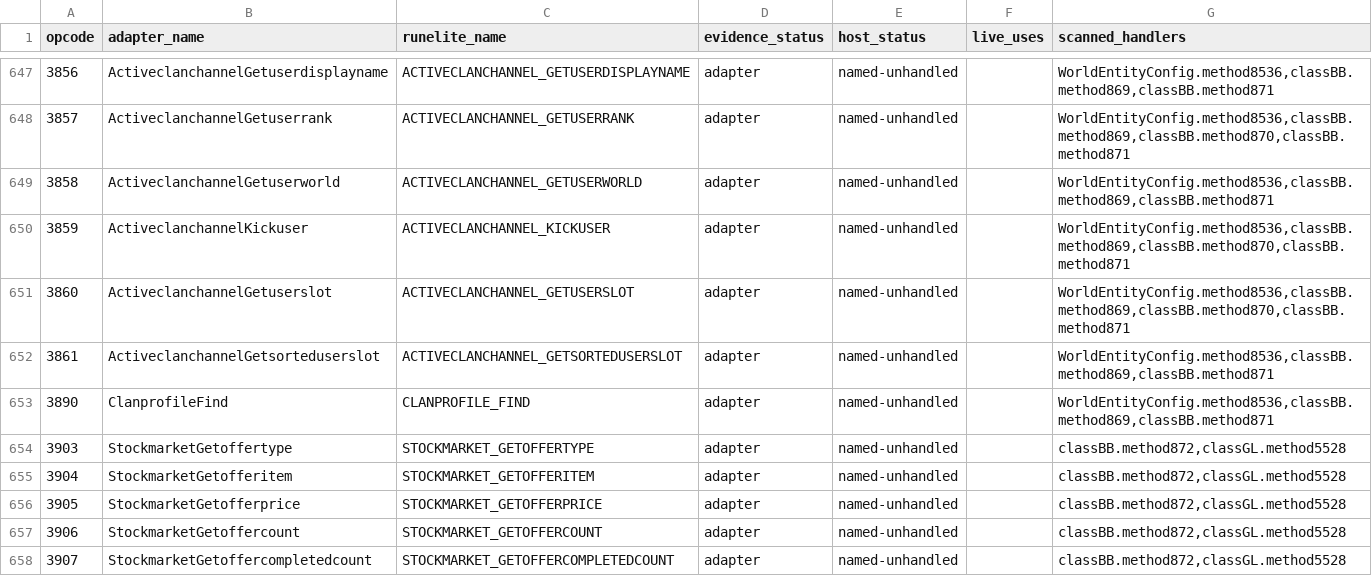
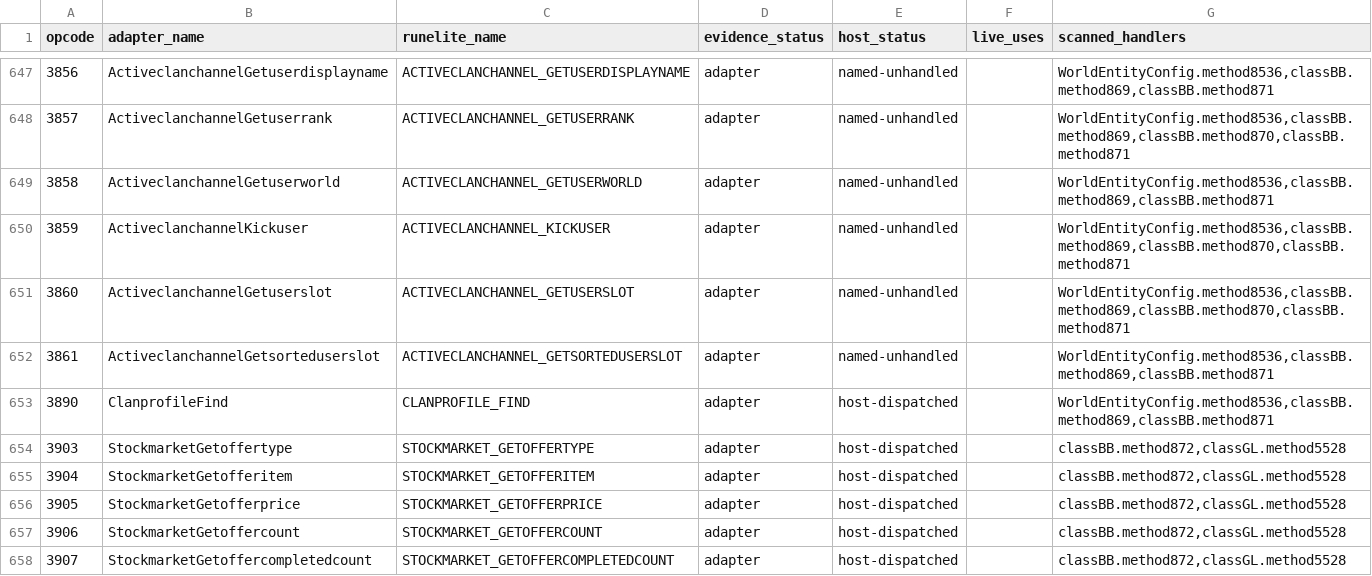
Before and after one commit to Neosback/rustclient, a TSV file: docs/reference/rs240-port/CS2-HOST-COVERAGE.tsv, drawn as a sheet; only a part is shown, gaps mark what is left out; the diff covers the shown part only.

```diff
--- a/docs/reference/rs240-port/CS2-HOST-COVERAGE.tsv
+++ b/docs/reference/rs240-port/CS2-HOST-COVERAGE.tsv
@@ -652,7 +652,7 @@ opcode	adapter_name	runelite_name	evidence_status	host_status	live_uses	scanned_
 3861	ActiveclanchannelGetsorteduserslot	ACTIVECLANCHANNEL_GETSORTEDUSERSLOT	adapter	named-unhandled		WorldEntityConfig.method8536,classBB.method869,classBB.method871
-3890	ClanprofileFind	CLANPROFILE_FIND	adapter	named-unhandled		WorldEntityConfig.method8536,classBB.method869,classBB.method871
-3903	StockmarketGetoffertype	STOCKMARKET_GETOFFERTYPE	adapter	named-unhandled		classBB.method872,classGL.method5528
-3904	StockmarketGetofferitem	STOCKMARKET_GETOFFERITEM	adapter	named-unhandled		classBB.method872,classGL.method5528
-3905	StockmarketGetofferprice	STOCKMARKET_GETOFFERPRICE	adapter	named-unhandled		classBB.method872,classGL.method5528
-3906	StockmarketGetoffercount	STOCKMARKET_GETOFFERCOUNT	adapter	named-unhandled		classBB.method872,classGL.method5528
-3907	StockmarketGetoffercompletedcount	STOCKMARKET_GETOFFERCOMPLETEDCOUNT	adapter	named-unhandled		classBB.method872,classGL.method5528
+3890	ClanprofileFind	CLANPROFILE_FIND	adapter	host-dispatched		WorldEntityConfig.method8536,classBB.method869,classBB.method871
+3903	StockmarketGetoffertype	STOCKMARKET_GETOFFERTYPE	adapter	host-dispatched		classBB.method872,classGL.method5528
+3904	StockmarketGetofferitem	STOCKMARKET_GETOFFERITEM	adapter	host-dispatched		classBB.method872,classGL.method5528
+3905	StockmarketGetofferprice	STOCKMARKET_GETOFFERPRICE	adapter	host-dispatched		classBB.method872,classGL.method5528
+3906	StockmarketGetoffercount	STOCKMARKET_GETOFFERCOUNT	adapter	host-dispatched		classBB.method872,classGL.method5528
+3907	StockmarketGetoffercompletedcount	STOCKMARKET_GETOFFERCOMPLETEDCOUNT	adapter	host-dispatched		classBB.method872,classGL.method5528
```
Also changed, not shown: 15 edited cells elsewhere in this file, docs/reference/rs240-port/INTERFACE-AUDIT.tsv, docs/reference/rs240-port/PORT-MATRIX.tsv, 7 other files.
